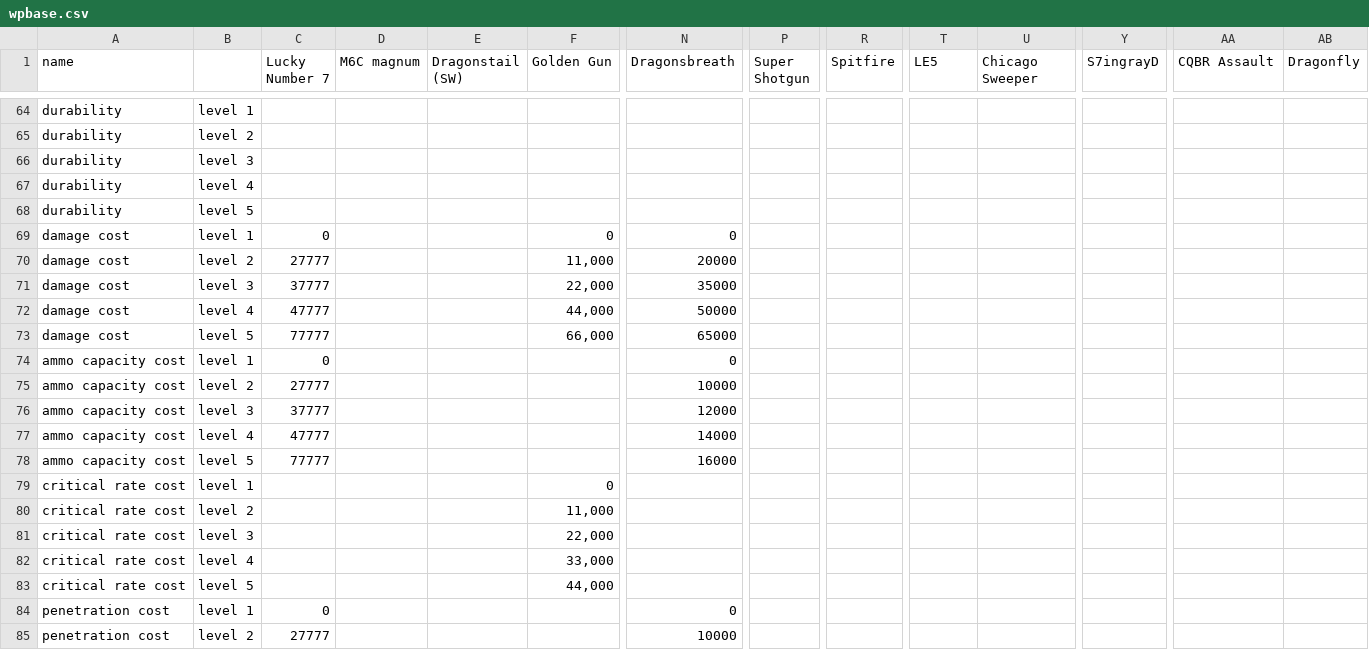
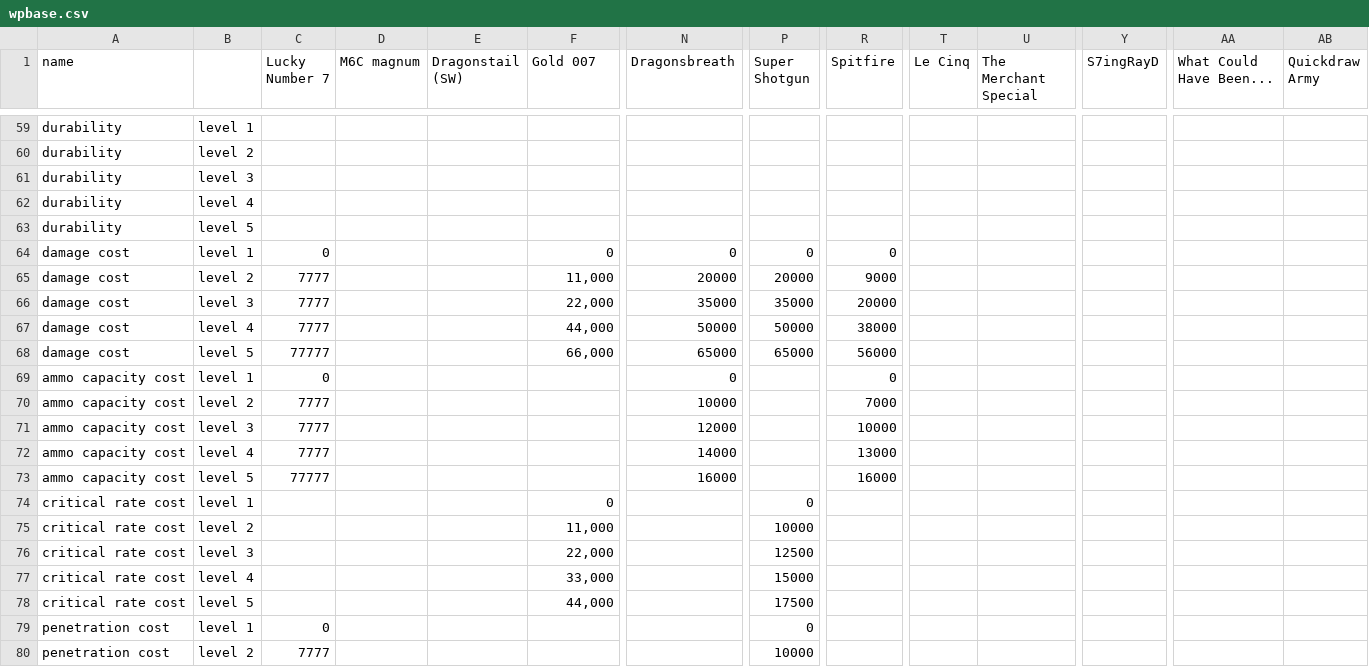
Before and after one commit to biorand/re4r, a CSV file: src/IntelOrca.Biohazard.BioRand.RE4R/data/wpbase.csv, drawn as a sheet; only a part is shown, gaps mark what is left out; addresses are those after the commit; the diff covers the shown part only; the diff names each change by its address in the sheet, - before the commit and + after, or states it on an @@ line.

Commit message:
Update all spreadsheets

```diff
--- a/src/IntelOrca.Biohazard.BioRand.RE4R/data/wpbase.csv
+++ b/src/IntelOrca.Biohazard.BioRand.RE4R/data/wpbase.csv
-F1: Golden Gun
+F1: Gold 007
-T1: LE5
+T1: Le Cinq
-U1: Chicago Sweeper
+U1: The Merchant Special
-Y1: S7ingrayD
+Y1: S7ingRayD
-AA1: CQBR Assault
+AA1: What Could Have Been...
-AB1: Dragonfly
+AB1: Quickdraw Army
-P64 (Super Shotgun): (empty)
+P64 (Super Shotgun): 0
-R64 (Spitfire): (empty)
+R64 (Spitfire): 0
-C65 (Lucky Number 7): 27777
+C65 (Lucky Number 7): 7777
-P65 (Super Shotgun): (empty)
+P65 (Super Shotgun): 20000
-R65 (Spitfire): (empty)
+R65 (Spitfire): 9000
-C66 (Lucky Number 7): 37777
+C66 (Lucky Number 7): 7777
-P66 (Super Shotgun): (empty)
+P66 (Super Shotgun): 35000
-R66 (Spitfire): (empty)
+R66 (Spitfire): 20000
-C67 (Lucky Number 7): 47777
+C67 (Lucky Number 7): 7777
-P67 (Super Shotgun): (empty)
+P67 (Super Shotgun): 50000
-R67 (Spitfire): (empty)
+R67 (Spitfire): 38000
-P68 (Super Shotgun): (empty)
+P68 (Super Shotgun): 65000
-R68 (Spitfire): (empty)
+R68 (Spitfire): 56000
-R69 (Spitfire): (empty)
+R69 (Spitfire): 0
-C70 (Lucky Number 7): 27777
+C70 (Lucky Number 7): 7777
-R70 (Spitfire): (empty)
+R70 (Spitfire): 7000
-C71 (Lucky Number 7): 37777
+C71 (Lucky Number 7): 7777
-R71 (Spitfire): (empty)
+R71 (Spitfire): 10000
-C72 (Lucky Number 7): 47777
+C72 (Lucky Number 7): 7777
-R72 (Spitfire): (empty)
+R72 (Spitfire): 13000
-R73 (Spitfire): (empty)
+R73 (Spitfire): 16000
-P74 (Super Shotgun): (empty)
+P74 (Super Shotgun): 0
-P75 (Super Shotgun): (empty)
+P75 (Super Shotgun): 10000
-P76 (Super Shotgun): (empty)
+P76 (Super Shotgun): 12500
-P77 (Super Shotgun): (empty)
+P77 (Super Shotgun): 15000
-P78 (Super Shotgun): (empty)
+P78 (Super Shotgun): 17500
-N79 (Dragonsbreath): 0
+N79 (Dragonsbreath): (empty)
-P79 (Super Shotgun): (empty)
+P79 (Super Shotgun): 0
-C80 (Lucky Number 7): 27777
+C80 (Lucky Number 7): 7777
-N80 (Dragonsbreath): 10000
+N80 (Dragonsbreath): (empty)
-P80 (Super Shotgun): (empty)
+P80 (Super Shotgun): 10000
```
Also changed, not shown: 6 added rows, 5 removed rows and 137 edited cells elsewhere in this file, src/IntelOrca.Biohazard.BioRand.RE4R/data/wpstats.csv, 2 other files.
